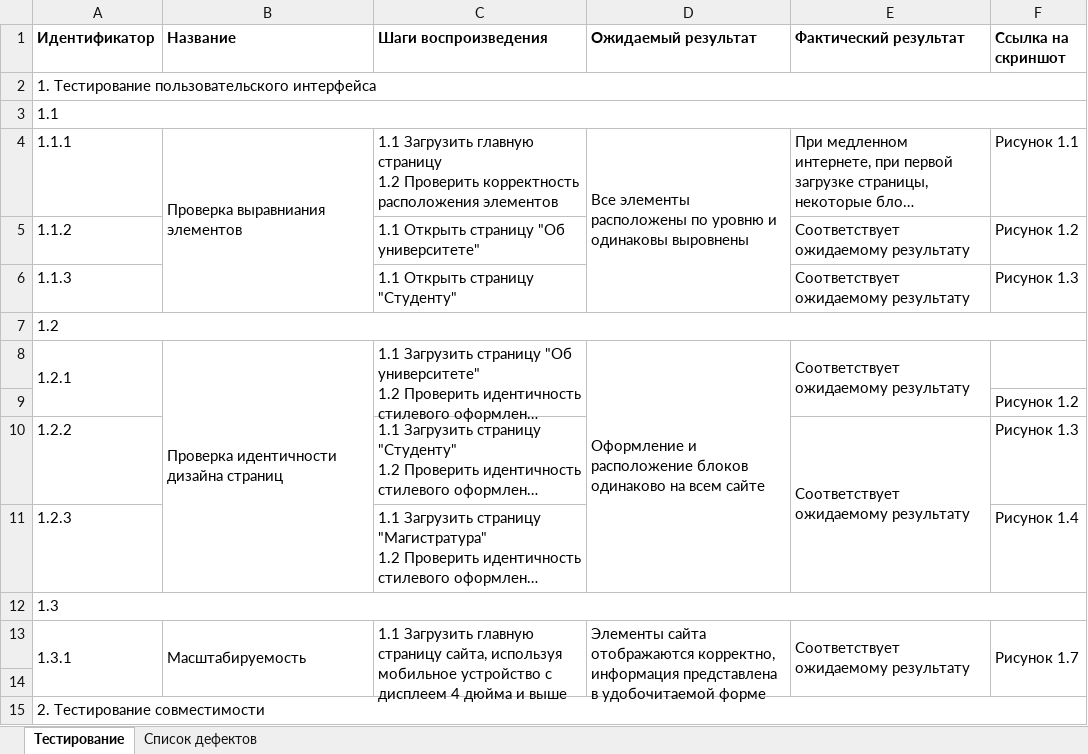
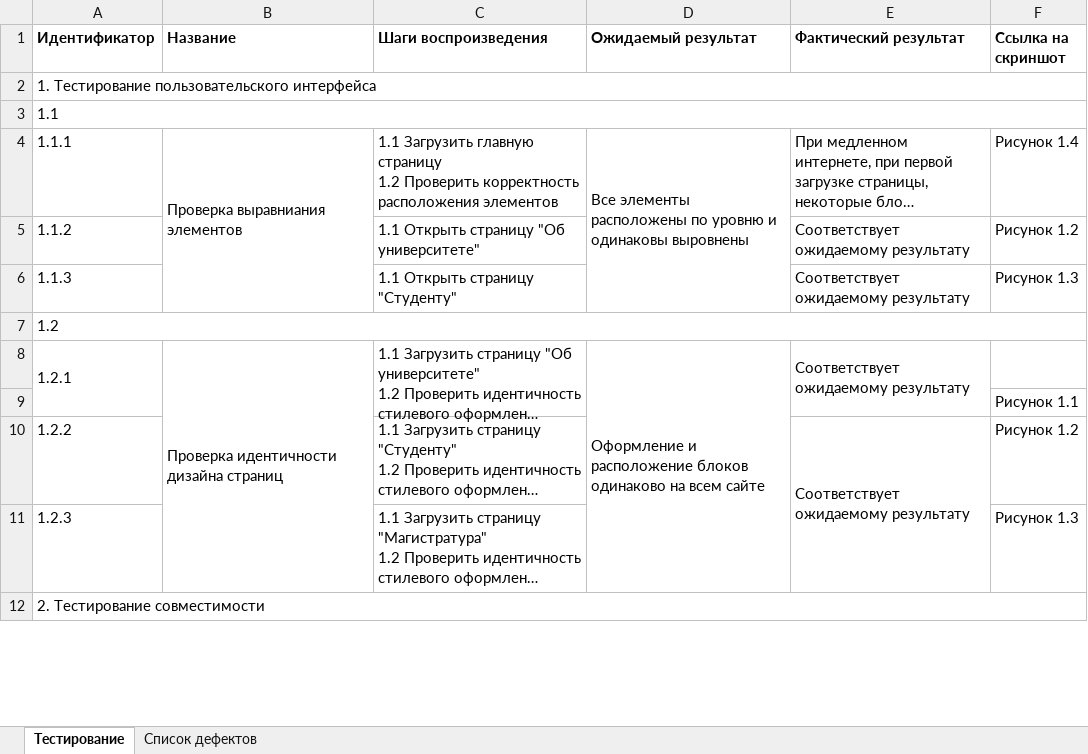
Before and after one commit to JavaProgrammerFromEastEurope/TestingApp, an Excel workbook: 4 labs/LR4_otchet — малахов.xlsx, sheet Тестирование, drawn as a sheet; only a part is shown; long unchanged cells end in …; values as stored, in another font and other column widths than the file's, no borders; the diff covers the shown part only; the diff names each change by its address in the sheet, - before the commit and + after, or states it on an @@ line.

```diff
--- a/4 labs/LR4_otchet — малахов.xlsx (sheet Тестирование)
+++ b/4 labs/LR4_otchet — малахов.xlsx (sheet Тестирование)
-F4 (Ссылка на скриншот): Рисунок 1.1
+F4 (Ссылка на скриншот): Рисунок 1.4
-F9 (Ссылка на скриншот): Рисунок 1.2
+F9 (Ссылка на скриншот): Рисунок 1.1
-F10 (Ссылка на скриншот): Рисунок 1.3
+F10 (Ссылка на скриншот): Рисунок 1.2
-F11 (Ссылка на скриншот): Рисунок 1.4
+F11 (Ссылка на скриншот): Рисунок 1.3
-row 12: 1.3
-row 13: 1.3.1 | Масштабируемость | 1.1 Загрузить главную страницу сайта, используя мобильное устройство с дисплеем 4 дюйма и выше | Элементы сайта отображаются корректно, информация представлена в удобочитаемой форме | Соответствует ожидаемому результату | Рисунок 1.7
-row 14: (empty)
```
Also changed, not shown: 2 removed rows and 8 edited cells elsewhere in this sheet, 1 other file.
